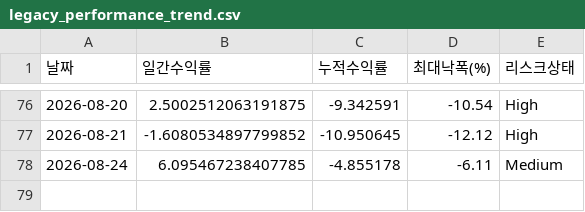
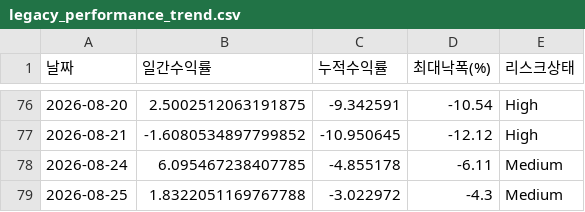
Before and after one commit to songyk544-ctrl/quant-bot, a CSV file: data/legacy_performance_trend.csv, drawn as a sheet; only a part is shown, gaps mark what is left out.

```diff
--- a/data/legacy_performance_trend.csv
+++ b/data/legacy_performance_trend.csv
@@ -78 +78,2 @@
 2026-08-24,6.095467238407785,-4.855178,-6.11,Medium
+2026-08-25,1.8322051169767788,-3.022972,-4.3,Medium
```
Also changed, not shown: data/data.csv, data/storage_report.csv, 10 other files.
